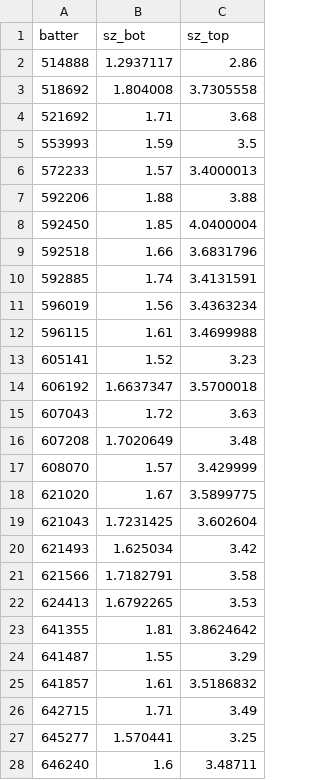
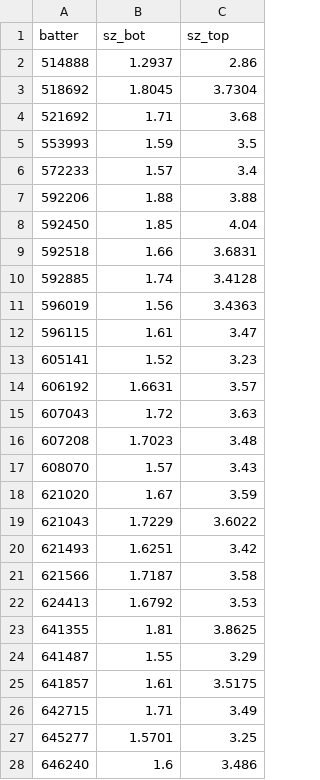
Before and after one commit to ktrev123/the-whiff-list, a CSV file: data/model/pitch_lab_hitter_zones.csv, drawn as a sheet; only a part is shown; the diff covers the shown part only.

```diff
--- a/data/model/pitch_lab_hitter_zones.csv
+++ b/data/model/pitch_lab_hitter_zones.csv
@@ -1,28 +1,28 @@
 batter,sz_bot,sz_top
-514888,1.2937117,2.86
-518692,1.804008,3.7305558
+514888,1.2937,2.86
+518692,1.8045,3.7304
 521692,1.71,3.68
 553993,1.59,3.5
-572233,1.57,3.4000013
+572233,1.57,3.4
 592206,1.88,3.88
-592450,1.85,4.0400004
-592518,1.66,3.6831796
-592885,1.74,3.4131591
-596019,1.56,3.4363234
-596115,1.61,3.4699988
+592450,1.85,4.04
+592518,1.66,3.6831
+592885,1.74,3.4128
+596019,1.56,3.4363
+596115,1.61,3.47
 605141,1.52,3.23
-606192,1.6637347,3.5700018
+606192,1.6631,3.57
 607043,1.72,3.63
-607208,1.7020649,3.48
-608070,1.57,3.429999
-621020,1.67,3.5899775
-621043,1.7231425,3.602604
-621493,1.625034,3.42
-621566,1.7182791,3.58
-624413,1.6792265,3.53
-641355,1.81,3.8624642
+607208,1.7023,3.48
+608070,1.57,3.43
+621020,1.67,3.59
+621043,1.7229,3.6022
+621493,1.6251,3.42
+621566,1.7187,3.58
+624413,1.6792,3.53
+641355,1.81,3.8625
 641487,1.55,3.29
-641857,1.61,3.5186832
+641857,1.61,3.5175
 642715,1.71,3.49
-645277,1.570441,3.25
-646240,1.6,3.48711
+645277,1.5701,3.25
+646240,1.6,3.486
```
Also changed, not shown: 43 edited cells elsewhere in this file, data/model/batter_predictions.csv, 18 other files.
